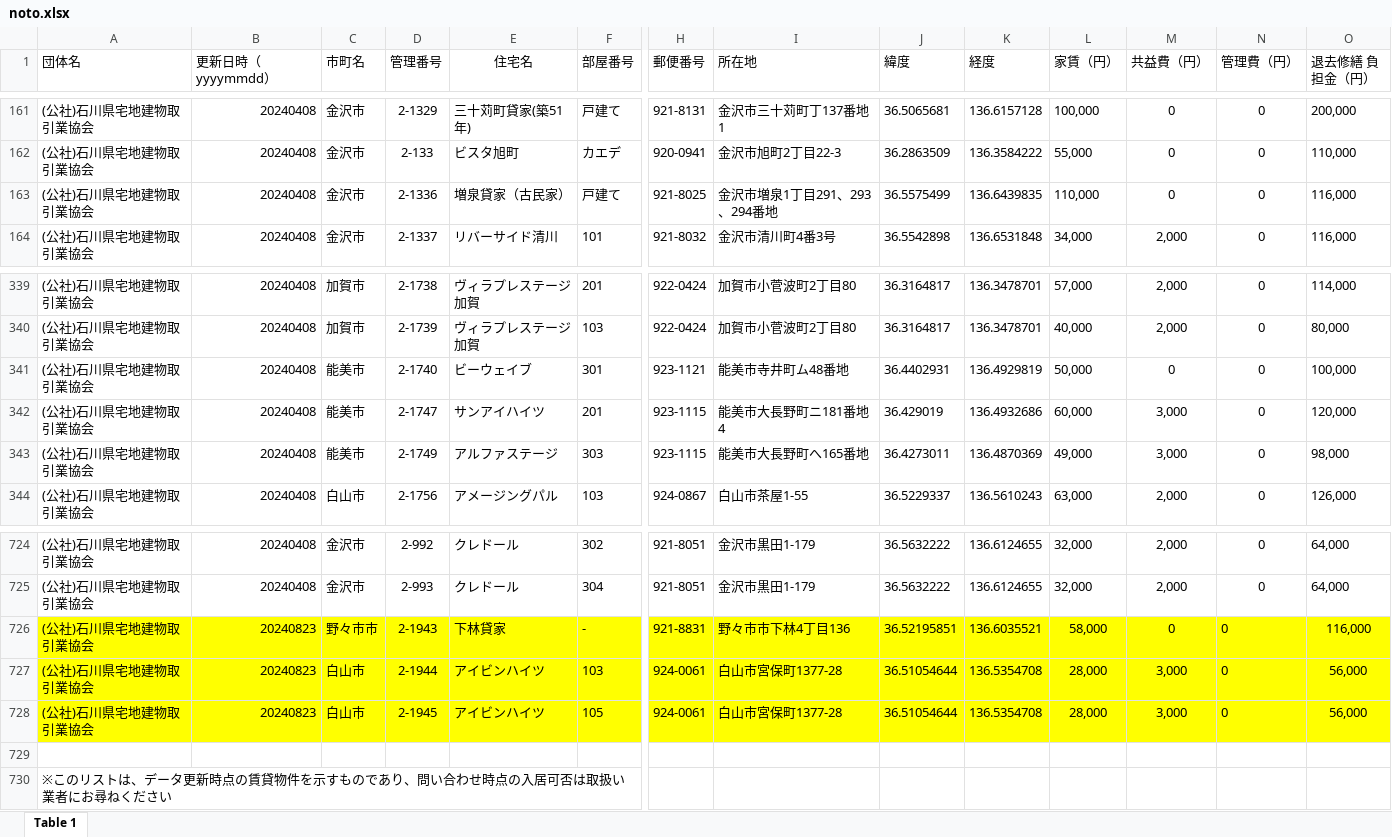
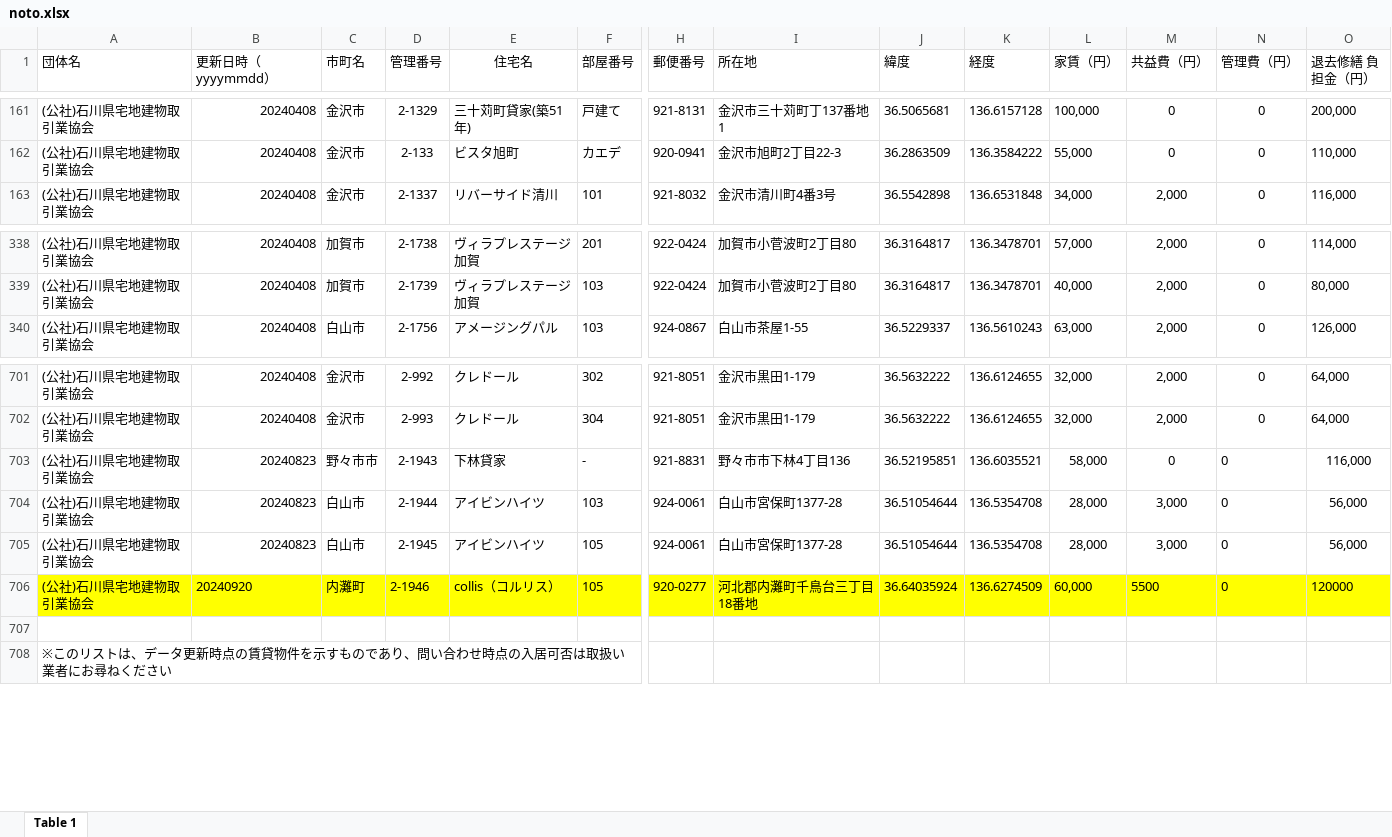
Before and after one commit to codeforjapan/noto-house-map, an Excel workbook: static/data/xls/noto.xlsx, sheet Table 1, drawn as a sheet; only a part is shown, gaps mark what is left out; values as stored, in another font and other column widths than the file's, no borders; removed rows and columns are numbered as before the commit, all else as after; rows hold the shown columns only; the diff covers the shown part only; the diff names each change by its address in the sheet, - before the commit and + after, or states it on an @@ line.

```diff
--- a/static/data/xls/noto.xlsx (sheet Table 1)
+++ b/static/data/xls/noto.xlsx (sheet Table 1)
-row 163: (公社)石川県宅地建物取引業協会 | 20240408 | 金沢市 | 2-1336 | 増泉貸家（古民家） | 戸建て | 921-8025 | 金沢市増泉1丁目291、293、294番地 | 36.5575499 | 136.6439835 | 110,000 | 0 | 0 | 116,000
-row 341: (公社)石川県宅地建物取引業協会 | 20240408 | 能美市 | 2-1740 | ビーウェイブ | 301 | 923-1121 | 能美市寺井町ム48番地 | 36.4402931 | 136.4929819 | 50,000 | 0 | 0 | 100,000
-row 342: (公社)石川県宅地建物取引業協会 | 20240408 | 能美市 | 2-1747 | サンアイハイツ | 201 | 923-1115 | 能美市大長野町ニ181番地4 | 36.429019 | 136.4932686 | 60,000 | 3,000 | 0 | 120,000
-row 343: (公社)石川県宅地建物取引業協会 | 20240408 | 能美市 | 2-1749 | アルファステージ | 303 | 923-1115 | 能美市大長野町へ165番地 | 36.4273011 | 136.4870369 | 49,000 | 3,000 | 0 | 98,000
-A703:O705 fill: #FFFF00
+A703:O705 fill: none
+row 706: (公社)石川県宅地建物取引業協会 | 20240920 | 内灘町 | 2-1946 | collis（コルリス） | 105 | 920-0277 | 河北郡内灘町千鳥台三丁目18番地 | 36.64035924 | 136.6274509 | 60,000 | 5500 | 0 | 120000
```
Also changed, not shown: 19 removed rows and cell formats elsewhere in this sheet.
